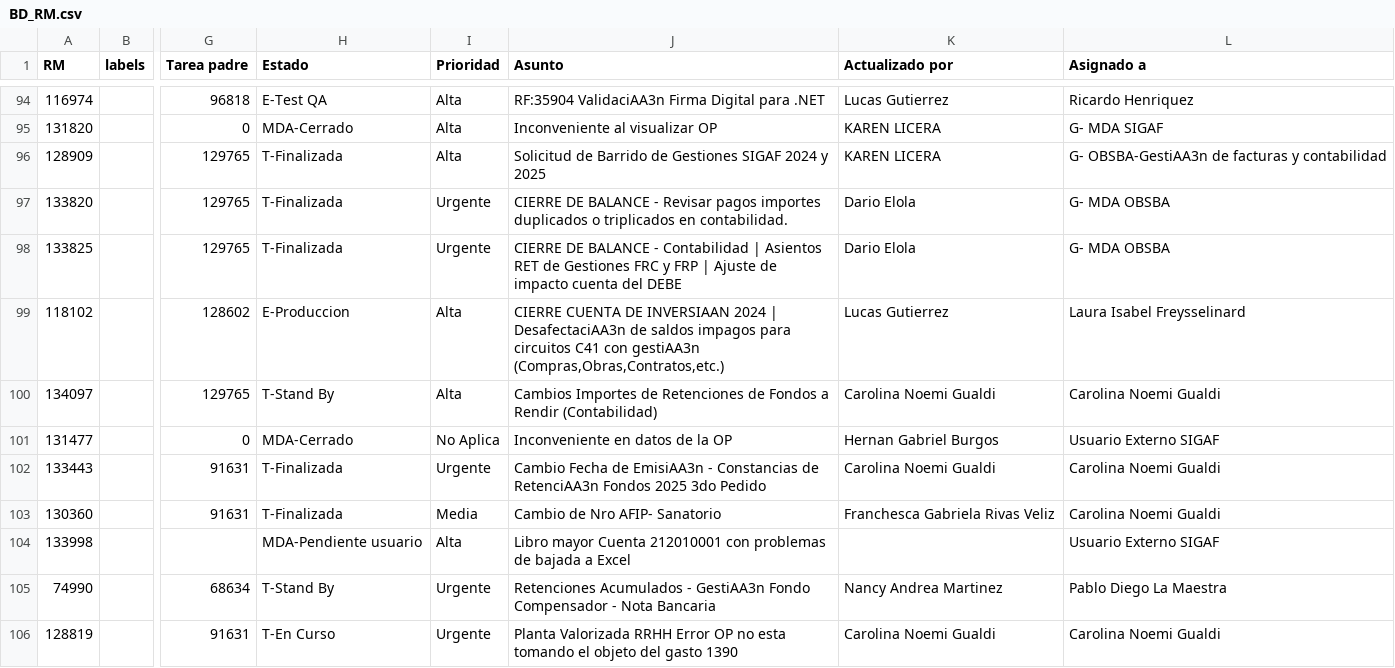
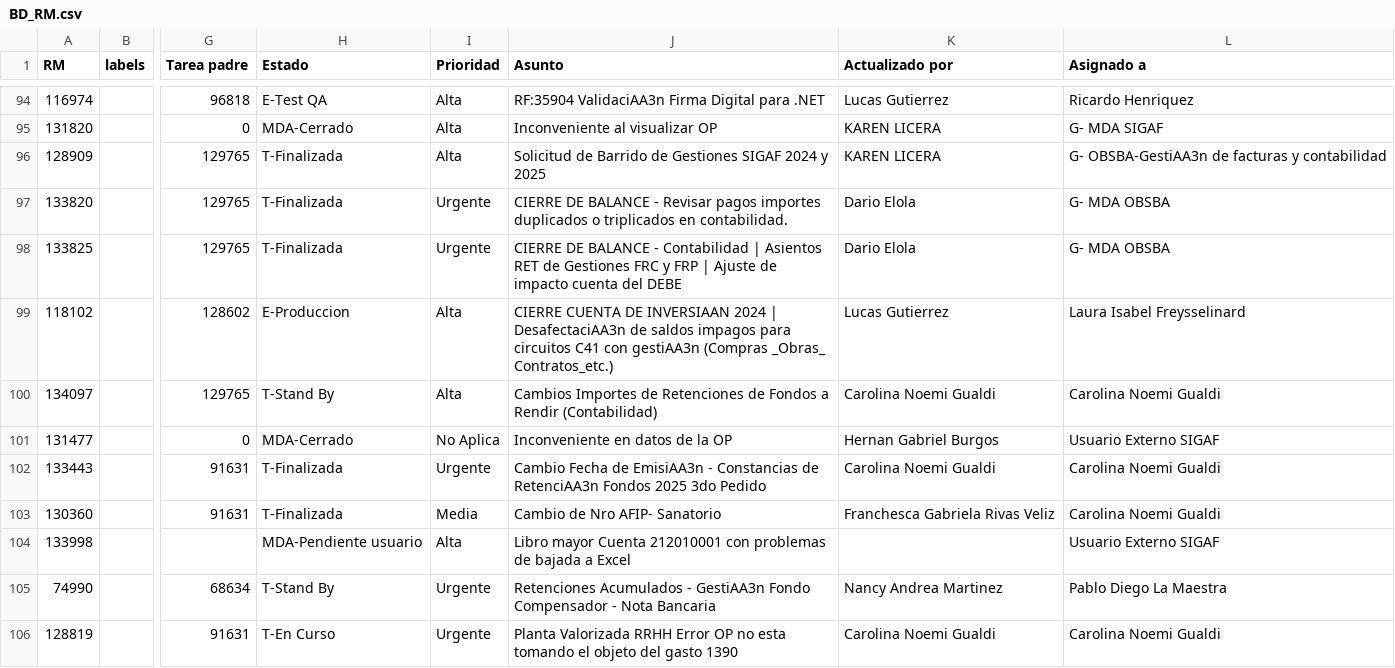
Before and after one commit to darioelola/Archivos, a CSV file: BD_RM.csv, drawn as a sheet; only a part is shown, gaps mark what is left out; the diff names each change by its address in the sheet, - before the commit and + after, or states it on an @@ line.

Commit message:
Update BD_RM.csv

```diff
--- a/BD_RM.csv
+++ b/BD_RM.csv
-J99 (Asunto): …con gestiAA3n (Compras,Obras,Contratos,etc.)
+J99 (Asunto): …con gestiAA3n (Compras _Obras_ Contratos_etc.)
```
